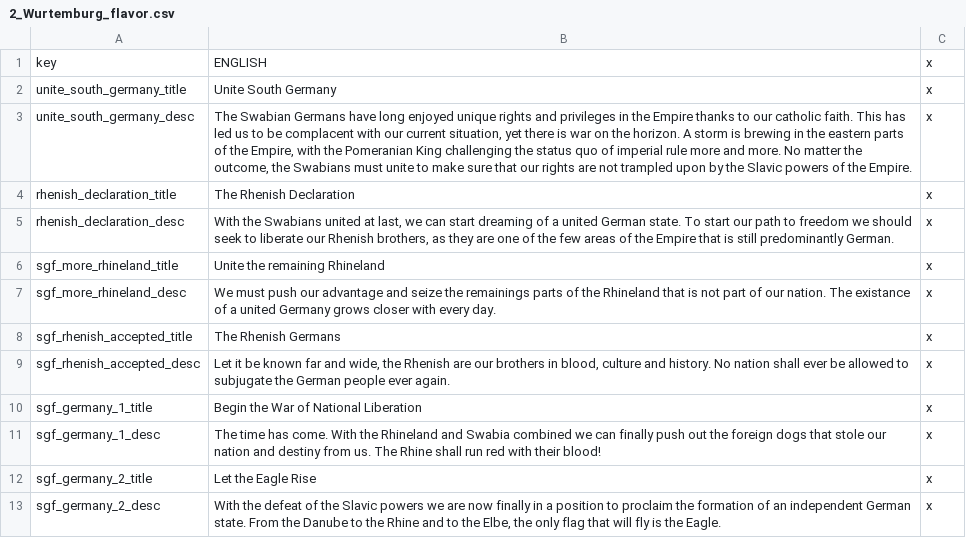
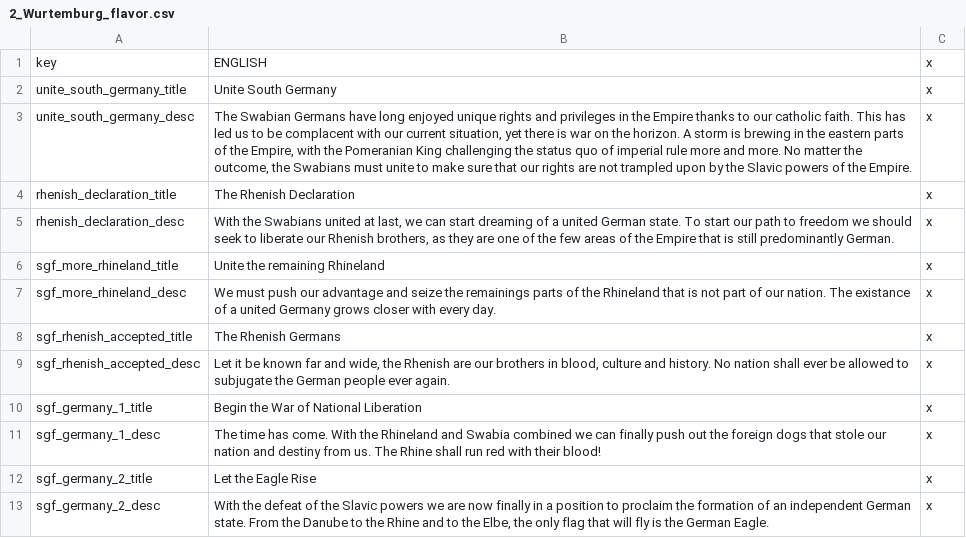
Before and after one commit to Rainbow-Goat/Fall-of-Genghis, a CSV file: Fall of Genghis/localisation/2_Wurtemburg_flavor.csv, drawn as a sheet.

Commit message:
GFX Update 1
Wurtemburg now has GFX for all decisions and events

```diff
--- a/Fall of Genghis/localisation/2_Wurtemburg_flavor.csv
+++ b/Fall of Genghis/localisation/2_Wurtemburg_flavor.csv
@@ -12,2 +12,2 @@ sgf_germany_1_desc;The time has come. With the Rhineland and Swabia combined we
 sgf_germany_2_title;Let the Eagle Rise;x;
-sgf_germany_2_desc;With the defeat of the Slavic powers we are now finally in a position to proclaim the formation of an independent German state. From the Danube to the Rhine and to the Elbe, the only flag that will fly is the Eagle.;x;
+sgf_germany_2_desc;With the defeat of the Slavic powers we are now finally in a position to proclaim the formation of an independent German state. From the Danube to the Rhine and to the Elbe, the only flag that will fly is the German Eagle.;x;
```
Also changed, not shown: 8 other files.
